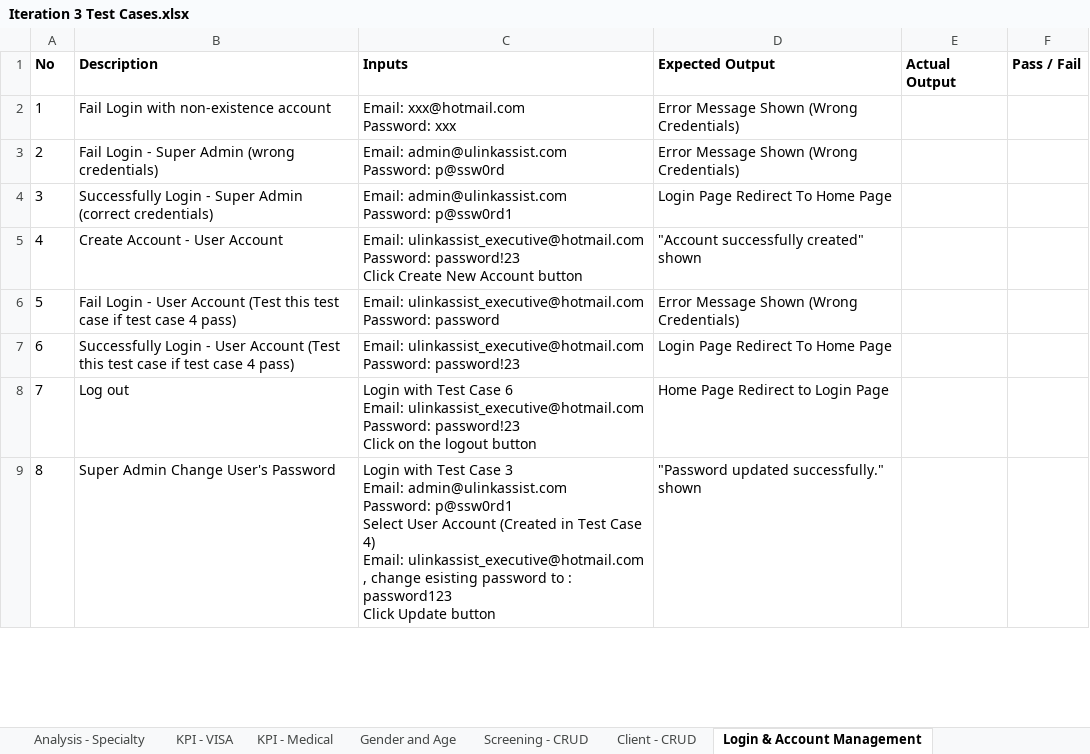
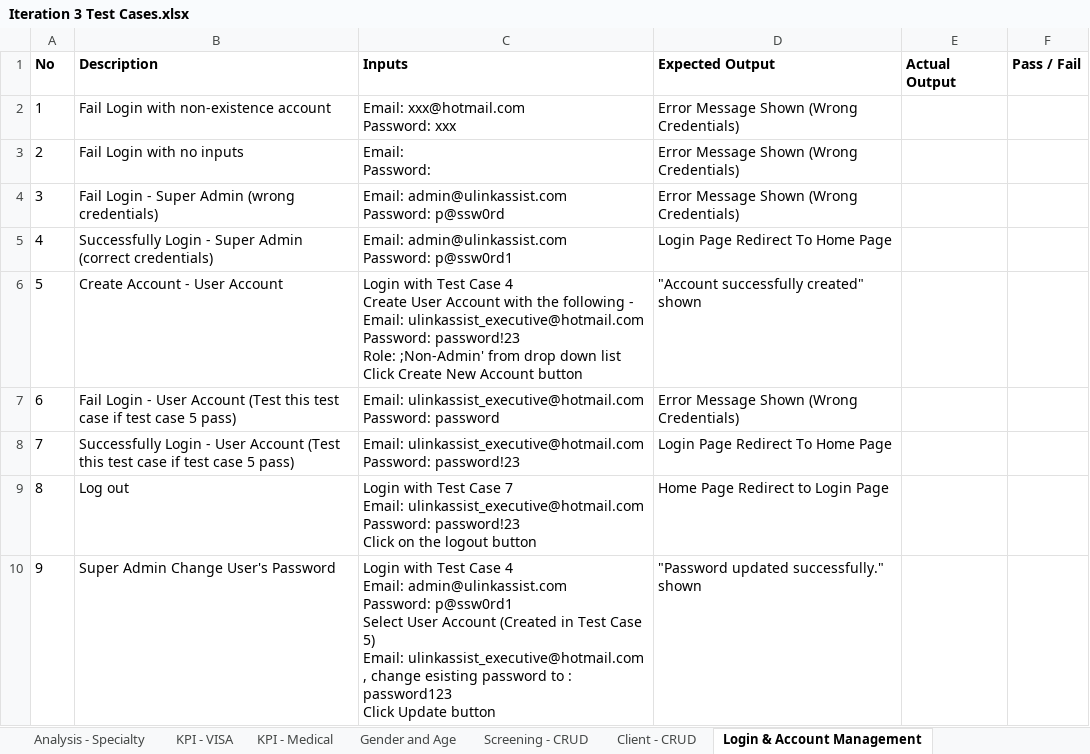
Before and after one commit to seankwok/Ulink, an Excel workbook: Test Cases/Iteration 3/Iteration 3 Test Cases.xlsx, sheet Login & Account Management, drawn as a sheet; only a part is shown; values as stored, in another font and other column widths than the file's, no borders; addresses are those after the commit; ↵ is a line break in a cell; the diff covers the shown part only; the diff names each change by its address in the sheet, - before the commit and + after, or states it on an @@ line.

Commit message:
Update Login Test Cases
Included new role when creating account.
Created test cases to test new admin’s admin rights and test non-admin
is able to create accounts

```diff
--- a/Test Cases/Iteration 3/Iteration 3 Test Cases.xlsx (sheet Login & Account Management)
+++ b/Test Cases/Iteration 3/Iteration 3 Test Cases.xlsx (sheet Login & Account Management)
+row 3: 2 | Fail Login with no inputs | Email: ↵ Password: | Error Message Shown (Wrong Credentials)
@@ column A (No) renumbered between rows 4 and 13 @@
-C6 (Inputs): Email: ulinkassist_executive@hotmail.com ↵ Password: password!23 ↵ Click Create…
+C6 (Inputs): Login with Test Case 4 ↵ Create User Account with the following - Email: ulinkassist_executive@hotmail.com ↵ Password: password!23 ↵ Role: ;Non-Admin' from drop down list ↵ Click Create…
-B7 (Description): …test case 4 pass)
+B7 (Description): …test case 5 pass)
-B8 (Description): …test case 4 pass)
+B8 (Description): …test case 5 pass)
-C9 (Inputs): …Test Case 6 ↵ Email: ulinkassist_executive@hotmail.com…
+C9 (Inputs): …Test Case 7 ↵ Email: ulinkassist_executive@hotmail.com…
-C10 (Inputs): …Test Case 3 ↵ Email: admin@ulinkassist.com ↵ Password: p@ssw0rd1 ↵ Select User Account (Created in Test Case 4) ↵ Email: ulinkassist_executive@hotmail.com…
+C10 (Inputs): …Test Case 4 ↵ Email: admin@ulinkassist.com ↵ Password: p@ssw0rd1 ↵ Select User Account (Created in Test Case 5) ↵ Email: ulinkassist_executive@hotmail.com…
```
Also changed, not shown: 5 added rows and 2 edited cells elsewhere in this sheet.
